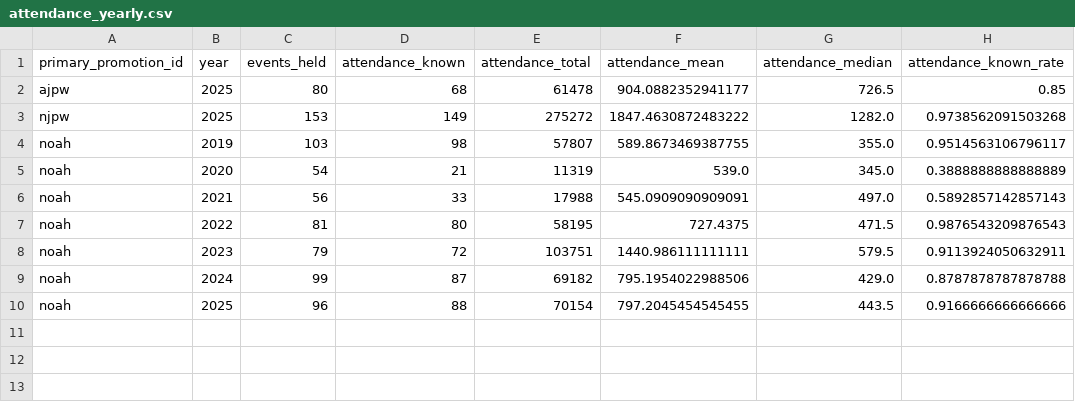
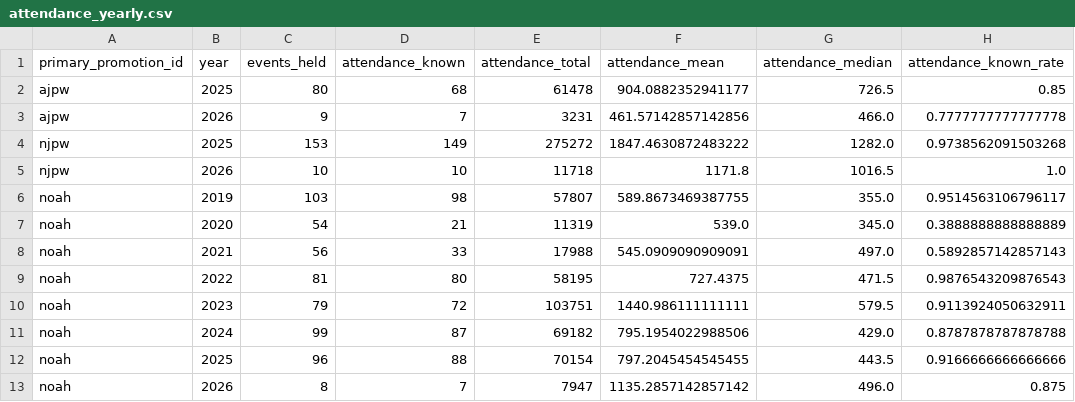
Before and after one commit to yutarowada0402/prowrestling-attendance, a CSV file: exports/attendance_yearly.csv, drawn as a sheet; the diff names each change by its address in the sheet, - before the commit and + after, or states it on an @@ line.

```diff
--- a/exports/attendance_yearly.csv
+++ b/exports/attendance_yearly.csv
+row 3: ajpw | 2026 | 9 | 7 | 3231 | 461.57142857142856 | 466.0 | 0.7777777777777778
+row 5: njpw | 2026 | 10 | 10 | 11718 | 1171.8 | 1016.5 | 1.0
+row 13: noah | 2026 | 8 | 7 | 7947 | 1135.2857142857142 | 496.0 | 0.875
```
Also changed, not shown: data/mappings/event_ids.csv, exports/attendance_by_venue.csv, 25 other files.
